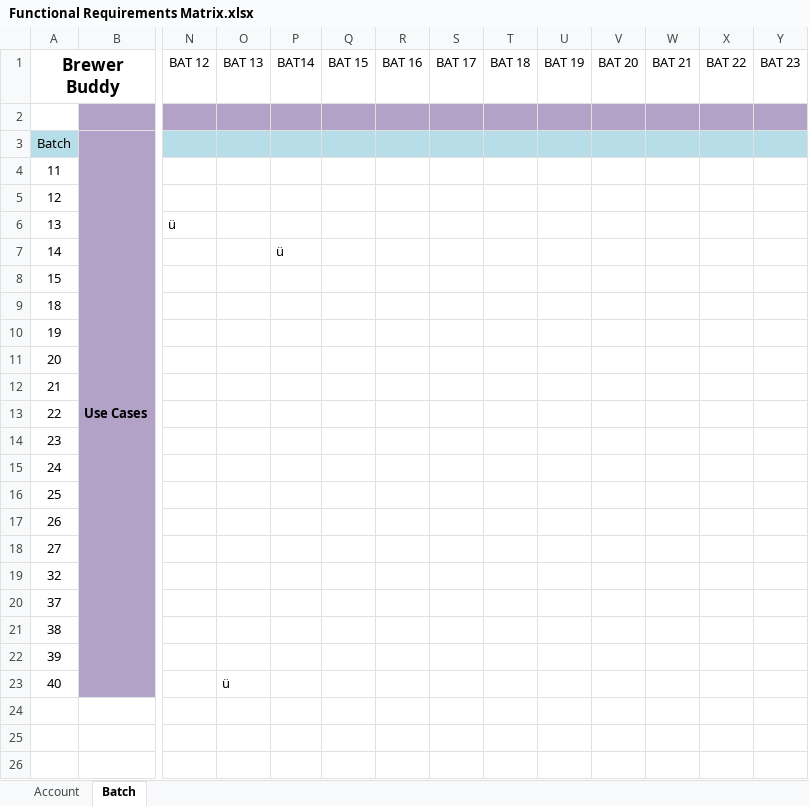
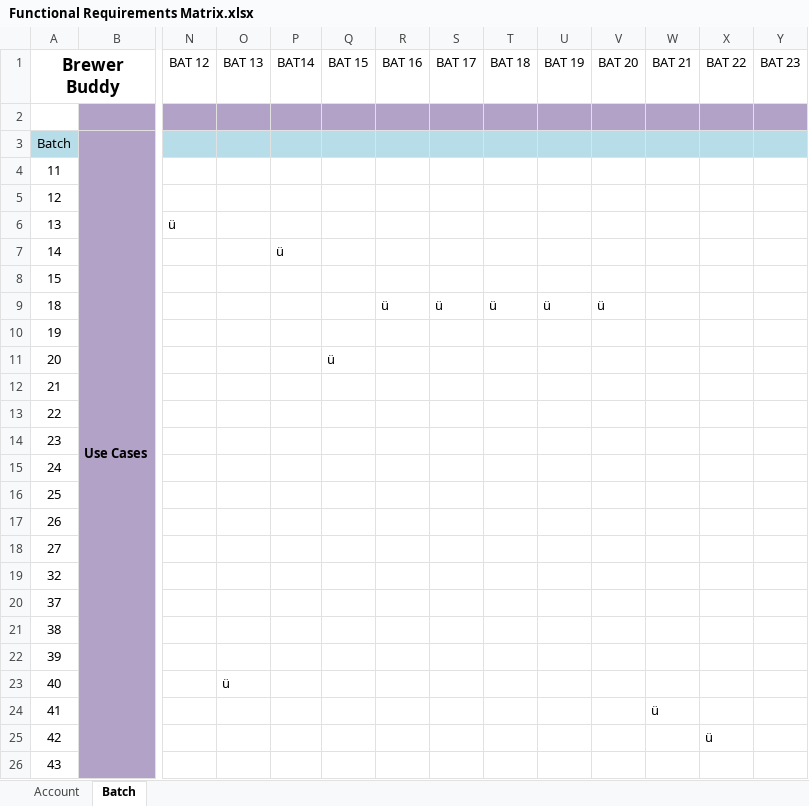
Before and after one commit to geekpgh/mastersproject, an Excel workbook: design/Functional Requirements Matrix.xlsx, sheet Batch, drawn as a sheet; only a part is shown, gaps mark what is left out; values as stored, in another font and other column widths than the file's, no borders; rows hold the shown columns only; the diff names each change by its address in the sheet, - before the commit and + after, or states it on an @@ line.

Commit message:
Use Cases and Functional Requirements

```diff
--- a/design/Functional Requirements Matrix.xlsx (sheet Batch)
+++ b/design/Functional Requirements Matrix.xlsx (sheet Batch)
-R9 (BAT 16): (empty)
+R9 (BAT 16): ü
-S9 (BAT 17): (empty)
+S9 (BAT 17): ü
-T9 (BAT 18): (empty)
+T9 (BAT 18): ü
-U9 (BAT 19): (empty)
+U9 (BAT 19): ü
-V9 (BAT 20): (empty)
+V9 (BAT 20): ü
-Q11 (BAT 15): (empty)
+Q11 (BAT 15): ü
+row 24: 41 |  |  |  |  |  |  |  |  |  |  | ü
+row 25: 42 |  |  |  |  |  |  |  |  |  |  |  | ü
+row 26: 43
```
Also changed, not shown: 1 other file.
